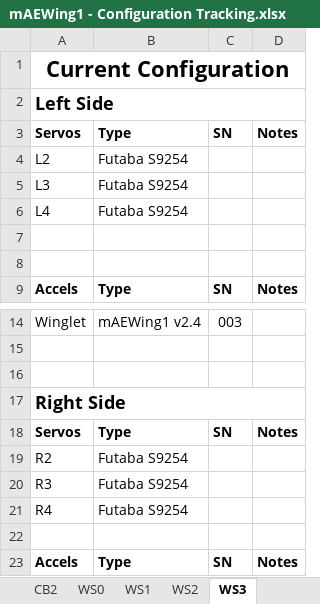
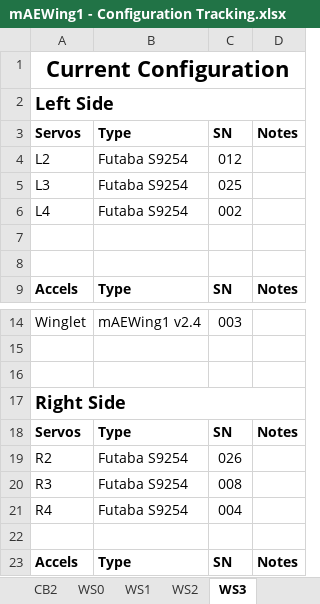
Before and after one commit to zhaowei0566/mAEWing1, an Excel workbook: Design/CAD/mAEWing1 - Configuration Tracking.xlsx, sheet WS3, drawn as a sheet; only a part is shown, gaps mark what is left out; values as stored, in another font and other column widths than the file's, no borders; the diff names each change by its address in the sheet, - before the commit and + after, or states it on an @@ line.

```diff
--- a/Design/CAD/mAEWing1 - Configuration Tracking.xlsx (sheet WS3)
+++ b/Design/CAD/mAEWing1 - Configuration Tracking.xlsx (sheet WS3)
-C4: (empty)
+C4: 012
-C5: (empty)
+C5: 025
-C6: (empty)
+C6: 002
-C19: (empty)
+C19: 026
-C20: (empty)
+C20: 008
-C21: (empty)
+C21: 004
```
